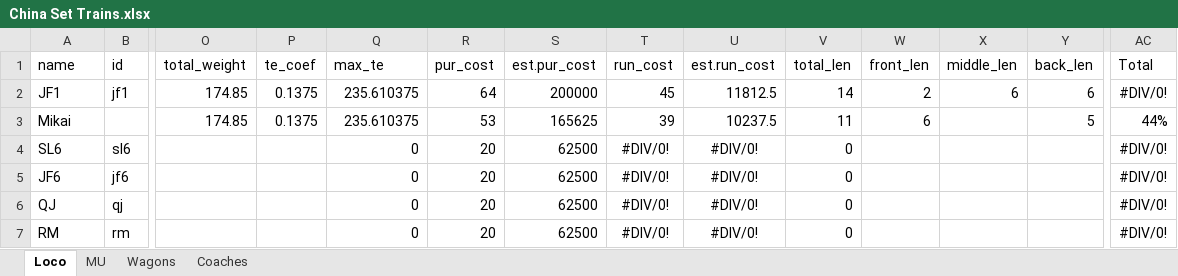
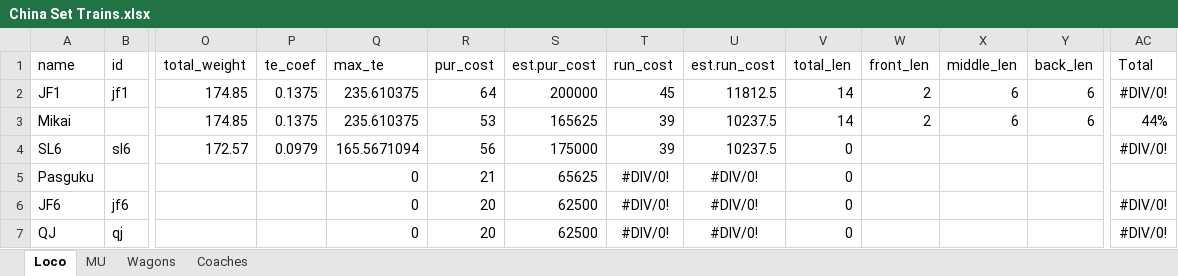
Before and after one commit to OpenTTD-China-Set/China-Set-Trains, an Excel workbook: docs/China Set Trains.xlsx, sheet Loco, drawn as a sheet; only a part is shown, gaps mark what is left out; the shorter side is filled out with more unchanged rows; values as stored, in another font and other column widths than the file's, no borders; removed rows and columns are numbered as before the commit, all else as after; rows hold the shown columns only; the diff names each change by its address in the sheet, - before the commit and + after, or states it on an @@ line.

```diff
--- a/docs/China Set Trains.xlsx (sheet Loco)
+++ b/docs/China Set Trains.xlsx (sheet Loco)
-V3 (total_len): 11
+V3 (total_len): 14
-W3 (front_len): 6
+W3 (front_len): 2
-X3 (middle_len): (empty)
+X3 (middle_len): 6
-Y3 (back_len): 5
+Y3 (back_len): 6
-row 4: SL6 | sl6 |  |  | 0 | 20 | 62500 | #DIV/0! | #DIV/0! | 0 |  |  |  | #DIV/0!
+row 4: SL6 | sl6 | 172.57 | 0.0979 | 165.5671094 | 56 | 175000 | 39 | 10237.5 | 0 |  |  |  | #DIV/0!
+row 5: Pasguku |  |  |  | 0 | 21 | 65625 | #DIV/0! | #DIV/0! | 0
```
Also changed, not shown: 51 other files.
